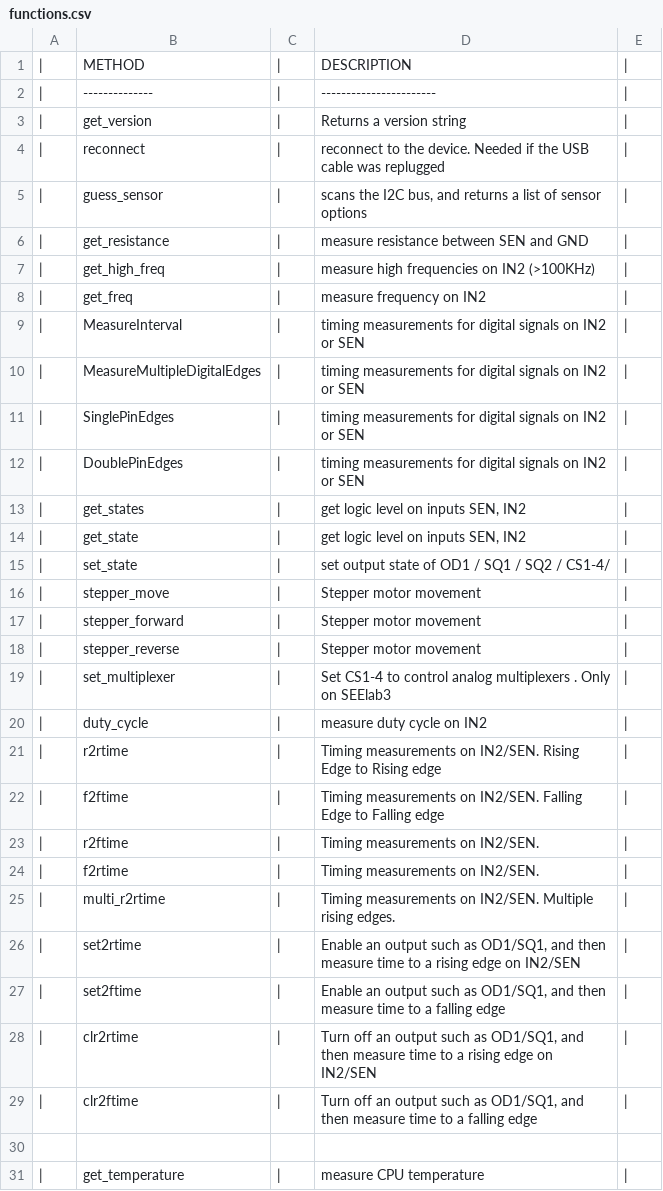
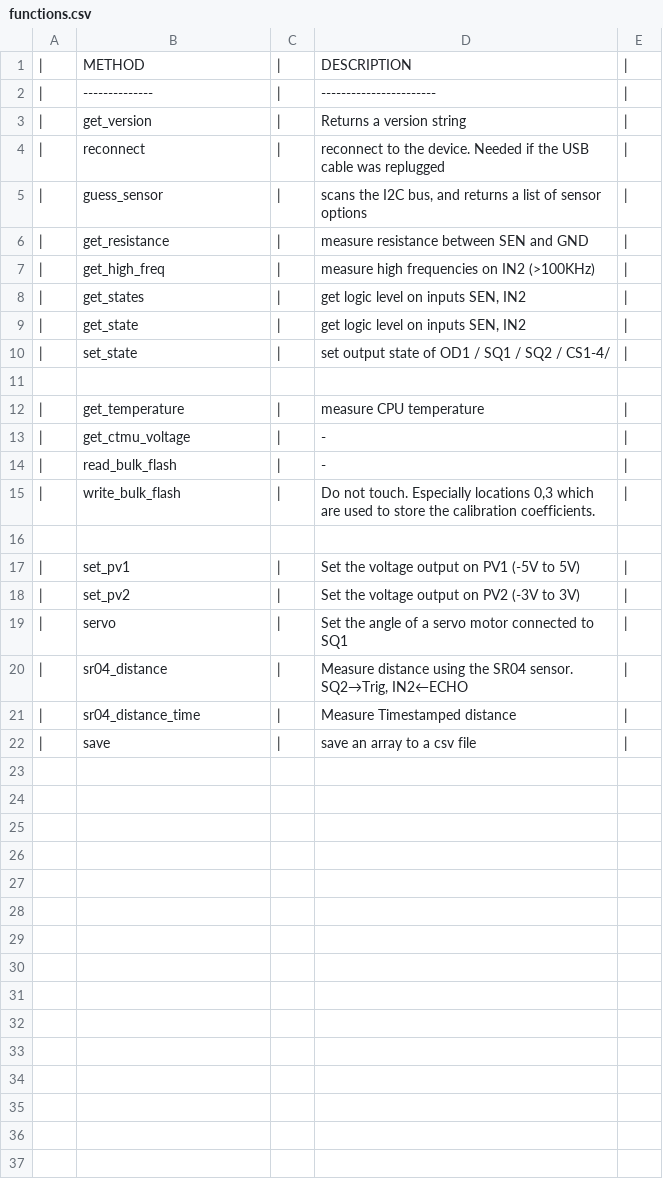
Before and after one commit to csparkresearch/eyes17lib-docs, a CSV file: docs/assets/functions.csv, drawn as a sheet; only a part is shown; the shorter side is filled out with more unchanged rows; the diff names each change by its address in the sheet, - before the commit and + after, or states it on an @@ line.

```diff
--- a/docs/assets/functions.csv
+++ b/docs/assets/functions.csv
-row 8: | | get_freq | | | measure frequency on IN2
-row 9: | | MeasureInterval | | | timing measurements for digital signals on IN2 or SEN
-row 10: | | MeasureMultipleDigitalEdges | | | timing measurements for digital signals on IN2 or SEN
-row 11: | | SinglePinEdges | | | timing measurements for digital signals on IN2 or SEN
-row 12: | | DoublePinEdges | | | timing measurements for digital signals on IN2 or SEN
-row 16: | | stepper_move | | | Stepper motor movement
-row 17: | | stepper_forward | | | Stepper motor movement
-row 18: | | stepper_reverse | | | Stepper motor movement
-row 19: | | set_multiplexer | | | Set CS1-4 to control analog multiplexers . Only on SEElab3
-row 20: | | duty_cycle | | | measure duty cycle on IN2
-row 21: | | r2rtime | | | Timing measurements on IN2/SEN. Rising Edge to Rising edge
-row 22: | | f2ftime | | | Timing measurements on IN2/SEN. Falling Edge to Falling edge
-row 23: | | r2ftime | | | Timing measurements on IN2/SEN.
-row 24: | | f2rtime | | | Timing measurements on IN2/SEN.
-row 25: | | multi_r2rtime | | | Timing measurements on IN2/SEN. Multiple rising edges.
-row 26: | | set2rtime | | | Enable an output such as OD1/SQ1, and then measure time to a rising edge on IN2/SEN
-row 27: | | set2ftime | | | Enable an output such as OD1/SQ1, and then measure time to a falling edge
-row 28: | | clr2rtime | | | Turn off an output such as OD1/SQ1, and then measure time to a rising edge on IN2/SEN
-row 29: | | clr2ftime | | | Turn off an output such as OD1/SQ1, and then measure time to a falling edge
```
Also changed, not shown: 14 other files.
